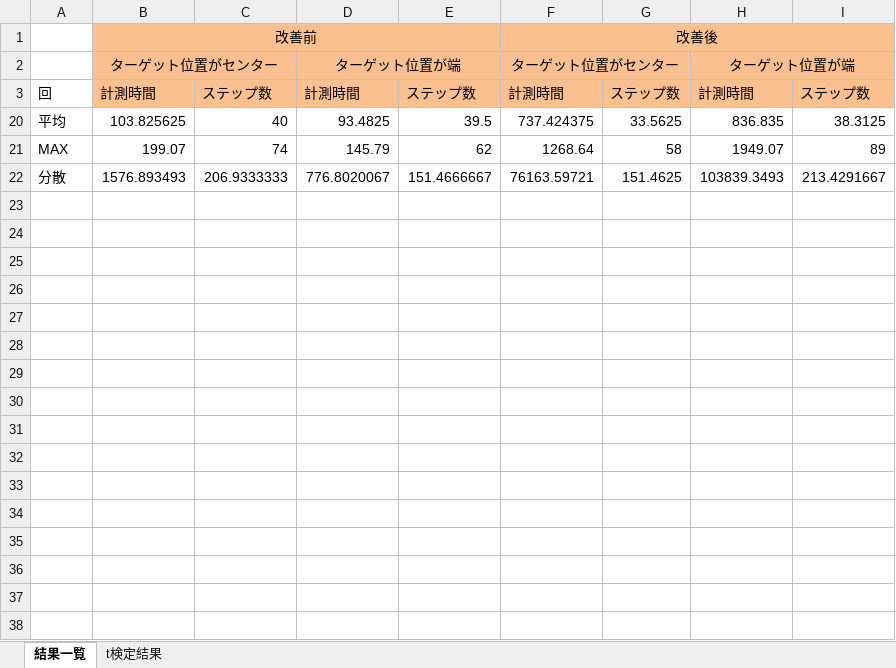
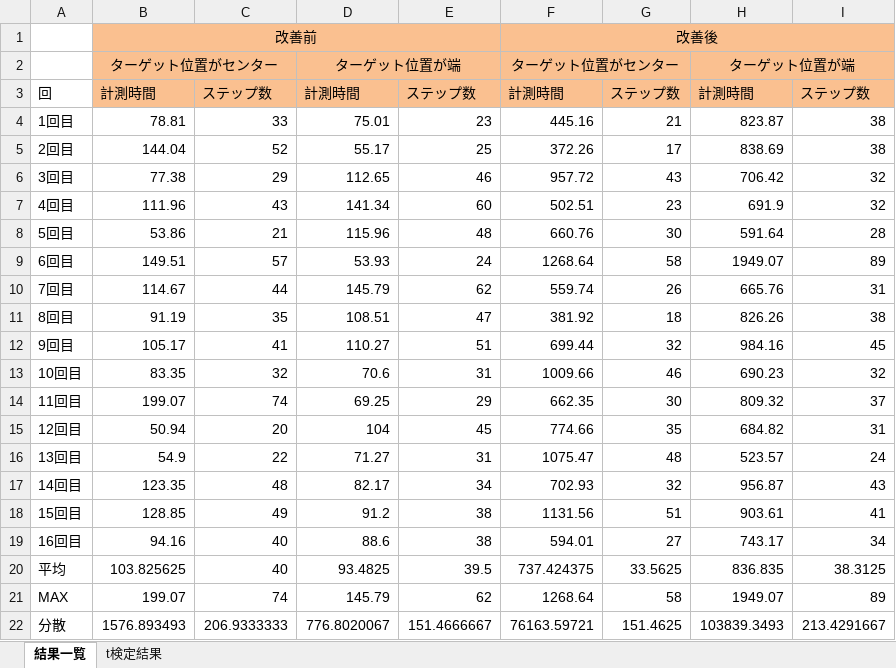
Before and after one commit to montecalro485/QA4U3_QuantumOnigokko, an Excel workbook: demo/シミュレーション結果.xlsx, sheet 結果一覧, drawn as a sheet; values as stored, in another font and other column widths than the file's, no borders; the diff names each change by its address in the sheet, - before the commit and + after, or states it on an @@ line.

```diff
--- a/demo/シミュレーション結果.xlsx (sheet 結果一覧)
+++ b/demo/シミュレーション結果.xlsx (sheet 結果一覧)
@@ row 4 unhidden: 1回目 | 78.81 | 33 | 75.01 | 23 | 445.16 | 21 | 823.87 | 38 @@
@@ row 5 unhidden: 2回目 | 144.04 | 52 | 55.17 | 25 | 372.26 | 17 | 838.69 | 38 @@
@@ row 6 unhidden: 3回目 | 77.38 | 29 | 112.65 | 46 | 957.72 | 43 | 706.42 | 32 @@
@@ row 7 unhidden: 4回目 | 111.96 | 43 | 141.34 | 60 | 502.51 | 23 | 691.9 | 32 @@
@@ row 8 unhidden: 5回目 | 53.86 | 21 | 115.96 | 48 | 660.76 | 30 | 591.64 | 28 @@
@@ row 9 unhidden: 6回目 | 149.51 | 57 | 53.93 | 24 | 1268.64 | 58 | 1949.07 | 89 @@
@@ row 10 unhidden: 7回目 | 114.67 | 44 | 145.79 | 62 | 559.74 | 26 | 665.76 | 31 @@
@@ row 11 unhidden: 8回目 | 91.19 | 35 | 108.51 | 47 | 381.92 | 18 | 826.26 | 38 @@
@@ row 12 unhidden: 9回目 | 105.17 | 41 | 110.27 | 51 | 699.44 | 32 | 984.16 | 45 @@
@@ row 13 unhidden: 10回目 | 83.35 | 32 | 70.6 | 31 | 1009.66 | 46 | 690.23 | 32 @@
@@ row 14 unhidden: 11回目 | 199.07 | 74 | 69.25 | 29 | 662.35 | 30 | 809.32 | 37 @@
@@ row 15 unhidden: 12回目 | 50.94 | 20 | 104 | 45 | 774.66 | 35 | 684.82 | 31 @@
@@ row 16 unhidden: 13回目 | 54.9 | 22 | 71.27 | 31 | 1075.47 | 48 | 523.57 | 24 @@
@@ row 17 unhidden: 14回目 | 123.35 | 48 | 82.17 | 34 | 702.93 | 32 | 956.87 | 43 @@
@@ row 18 unhidden: 15回目 | 128.85 | 49 | 91.2 | 38 | 1131.56 | 51 | 903.61 | 41 @@
@@ row 19 unhidden: 16回目 | 94.16 | 40 | 88.6 | 38 | 594.01 | 27 | 743.17 | 34 @@
```
Also changed, not shown: sheet t検定結果, 2 other files.
